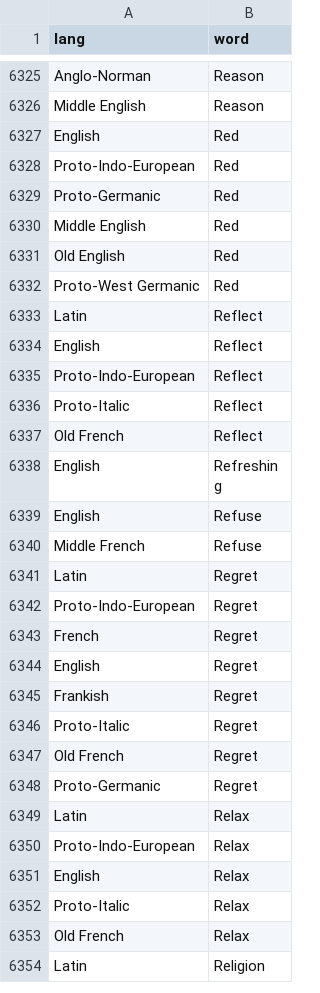
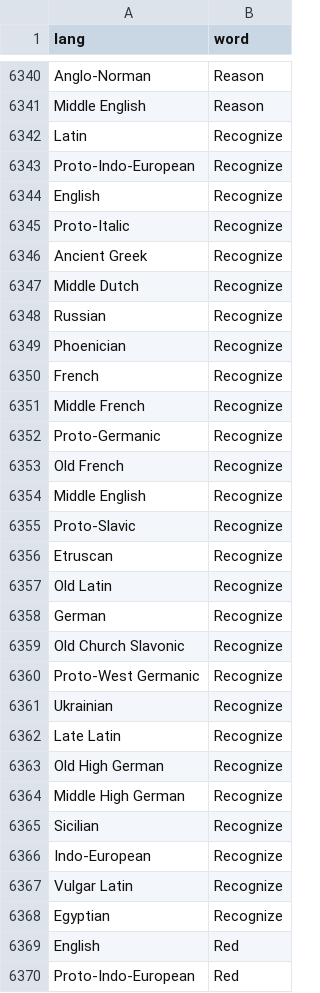
Before and after one commit to charcoalcharts-open/funbot, a CSV file: data/words.csv, drawn as a sheet; only a part is shown, gaps mark what is left out; the shorter side is filled out with more unchanged rows; the diff covers the shown part only; the diff names each change by its address in the sheet, - before the commit and + after, or states it on an @@ line.

Commit message:
9300 rows

```diff
--- a/data/words.csv
+++ b/data/words.csv
+row 6342: Latin | Recognize
+row 6343: Proto-Indo-European | Recognize
+row 6344: English | Recognize
+row 6345: Proto-Italic | Recognize
+row 6346: Ancient Greek | Recognize
+row 6347: Middle Dutch | Recognize
+row 6348: Russian | Recognize
+row 6349: Phoenician | Recognize
+row 6350: French | Recognize
+row 6351: Middle French | Recognize
+row 6352: Proto-Germanic | Recognize
+row 6353: Old French | Recognize
+row 6354: Middle English | Recognize
+row 6355: Proto-Slavic | Recognize
+row 6356: Etruscan | Recognize
+row 6357: Old Latin | Recognize
+row 6358: German | Recognize
+row 6359: Old Church Slavonic | Recognize
+row 6360: Proto-West Germanic | Recognize
+row 6361: Ukrainian | Recognize
+row 6362: Late Latin | Recognize
+row 6363: Old High German | Recognize
+row 6364: Middle High German | Recognize
+row 6365: Sicilian | Recognize
+row 6366: Indo-European | Recognize
+row 6367: Vulgar Latin | Recognize
+row 6368: Egyptian | Recognize
```
Also changed, not shown: 25 added rows and 1 removed row elsewhere in this file.
